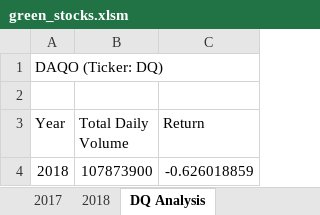
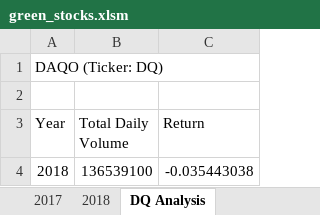
Before and after one commit to jediracer/stock-analysis, an Excel workbook: green_stocks.xlsm, sheet DQ Analysis, drawn as a sheet; values as stored, in another font and other column widths than the file's, no borders; the diff names each change by its address in the sheet, - before the commit and + after, or states it on an @@ line.

```diff
--- a/green_stocks.xlsm (sheet DQ Analysis)
+++ b/green_stocks.xlsm (sheet DQ Analysis)
-B4 (Total Daily Volume): 107873900
+B4 (Total Daily Volume): 136539100
-C4 (Return): -0.626018859
+C4 (Return): -0.035443038
```
Also changed, not shown: sheet AllStocksAnalysis.
